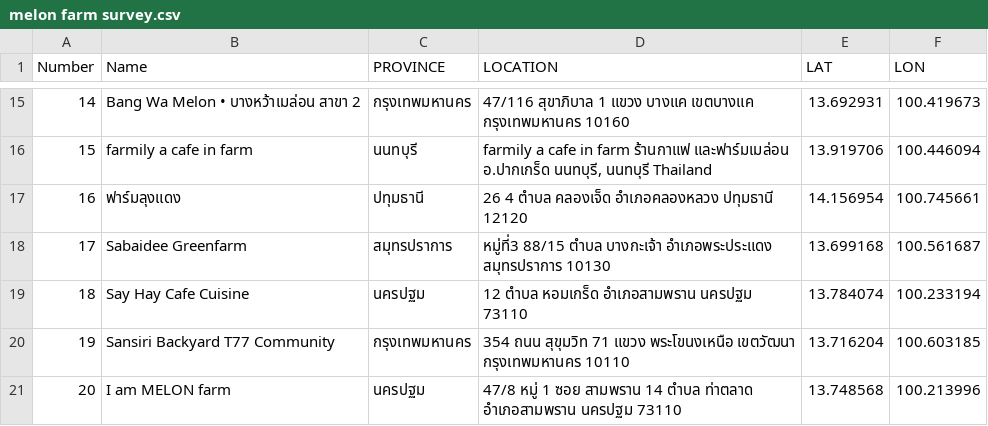
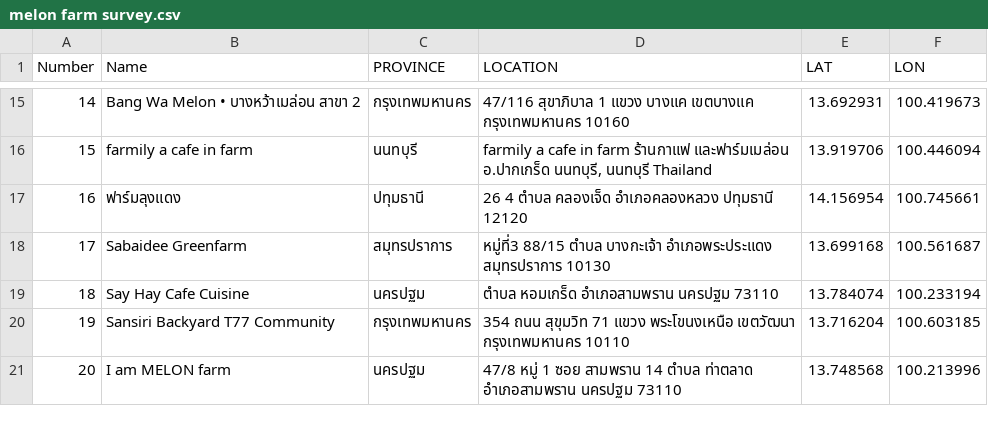
Before and after one commit to meawpantasia/urban-farm-thailand, a CSV file: melon farm survey.csv, drawn as a sheet; only a part is shown, gaps mark what is left out.

Commit message:
Update melon farm survey.csv

```diff
--- a/melon farm survey.csv
+++ b/melon farm survey.csv
@@ -18,3 +18,3 @@ Number,Name,PROVINCE,LOCATION,LAT,LON
 17,Sabaidee Greenfarm,สมุทรปราการ,หมู่ที่3 88/15 ตำบล บางกะเจ้า อำเภอพระประแดง สมุทรปราการ 10130,13.699168,100.561687
-18,Say Hay Cafe Cuisine,นครปฐม,12 ตำบล หอมเกร็ด อำเภอสามพราน นครปฐม 73110,13.784074,100.233194
+18,Say Hay Cafe Cuisine,นครปฐม,ตำบล หอมเกร็ด อำเภอสามพราน นครปฐม 73110,13.784074,100.233194
 19,Sansiri Backyard T77 Community,กรุงเทพมหานคร,354 ถนน สุขุมวิท 71 แขวง พระโขนงเหนือ เขตวัฒนา กรุงเทพมหานคร 10110,13.716204,100.603185
```
